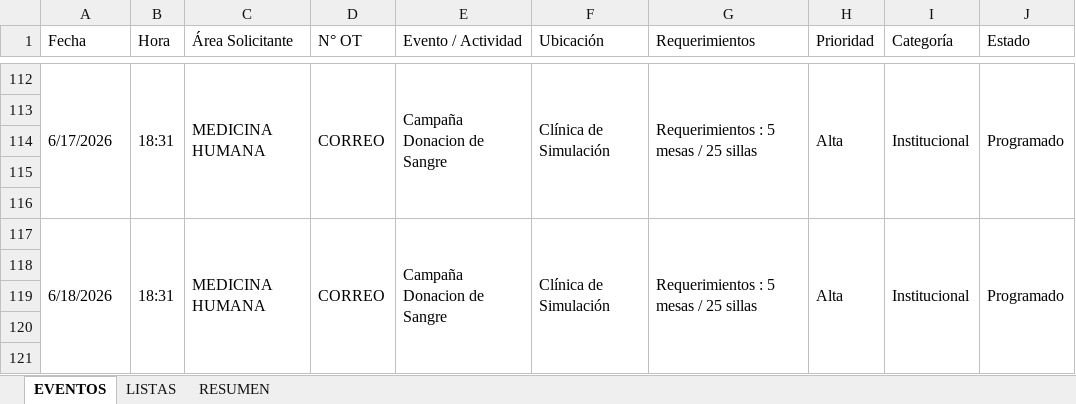
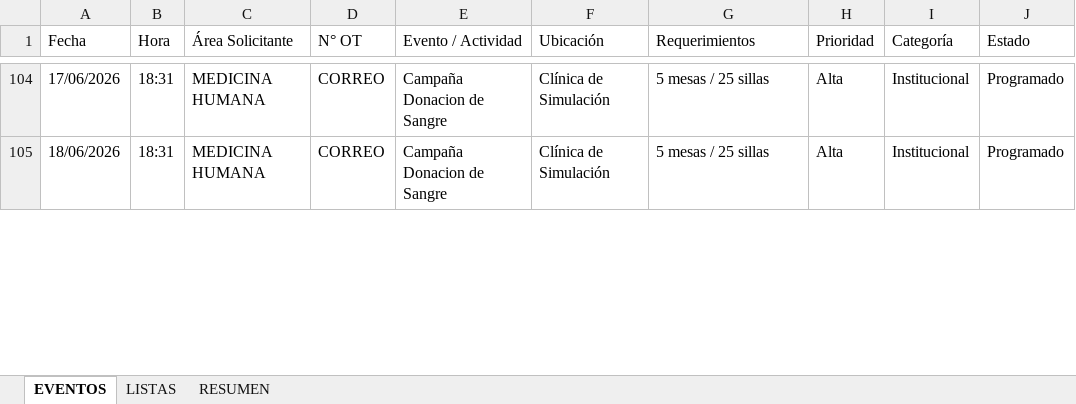
Before and after one commit to frankchavez-cloud/EVENTOS-CAMPUS-VILLA, an Excel workbook: PLANTILLA CONTROL EVENTOS CAMPUS VILLA.xlsx, sheet EVENTOS, drawn as a sheet; only a part is shown, gaps mark what is left out; values as stored, in another font and other column widths than the file's, no cell formats; conditional formats and table styles not drawn; removed rows and columns are numbered as before the commit, all else as after; the diff covers the shown part only; the diff names each change by its address in the sheet, - before the commit and + after, or states it on an @@ line.

```diff
--- a/PLANTILLA CONTROL EVENTOS CAMPUS VILLA.xlsx (sheet EVENTOS)
+++ b/PLANTILLA CONTROL EVENTOS CAMPUS VILLA.xlsx (sheet EVENTOS)
-A104 (Fecha): 6/17/2026
+A104 (Fecha): 17/06/2026
-A112:A116 merged
-B112:B116 merged
-C112:C116 merged
-D112:D116 merged
-E112:E116 merged
-F112:F116 merged
-G104 (Requerimientos): Requerimientos : 5 mesas / 25 sillas
+G104 (Requerimientos): 5 mesas / 25 sillas
-G112:G116 merged
-H112:H116 merged
-I112:I116 merged
-J112:J116 merged
-row 113: (empty)
-row 114: (empty)
-row 115: (empty)
-row 116: (empty)
-A105 (Fecha): 6/18/2026
+A105 (Fecha): 18/06/2026
-A117:A121 merged
-B117:B121 merged
-C117:C121 merged
-D117:D121 merged
-E117:E121 merged
-F117:F121 merged
-G105 (Requerimientos): Requerimientos : 5 mesas / 25 sillas
+G105 (Requerimientos): 5 mesas / 25 sillas
-G117:G121 merged
-H117:H121 merged
-I117:I121 merged
-J117:J121 merged
-row 118: (empty)
-row 119: (empty)
-row 120: (empty)
-row 121: (empty)
```
Also changed, not shown: 16 removed rows, 20 edited cells and merged cells elsewhere in this sheet, cell formats.
